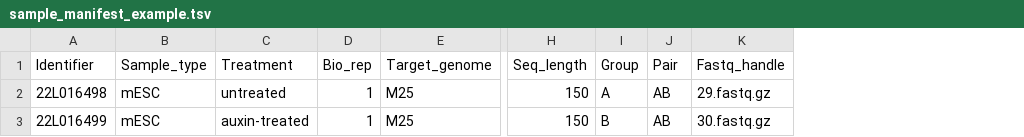
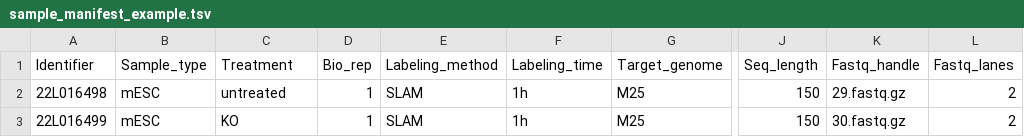
Before and after one commit to paurosales/labeled-nascent-rnaseq-snakemake-pipeline, a TSV file: config/sample_manifest_example.tsv, drawn as a sheet; only a part is shown, gaps mark what is left out; removed rows and columns are numbered as before the commit, all else as after; the diff names each change by its address in the sheet, - before the commit and + after, or states it on an @@ line.

```diff
--- a/config/sample_manifest_example.tsv
+++ b/config/sample_manifest_example.tsv
+column E (Labeling_method), rows 2-3: SLAM | SLAM
+column F (Labeling_time), rows 2-3: 1h | 1h
-column I (Group), rows 2-3: A | B
-column J (Pair), rows 2-3: AB | AB
+column L (Fastq_lanes), rows 2-3: 2 | 2
-C3 (Treatment): auxin-treated
+C3 (Treatment): KO
```
Also changed, not shown: 5 other files.
